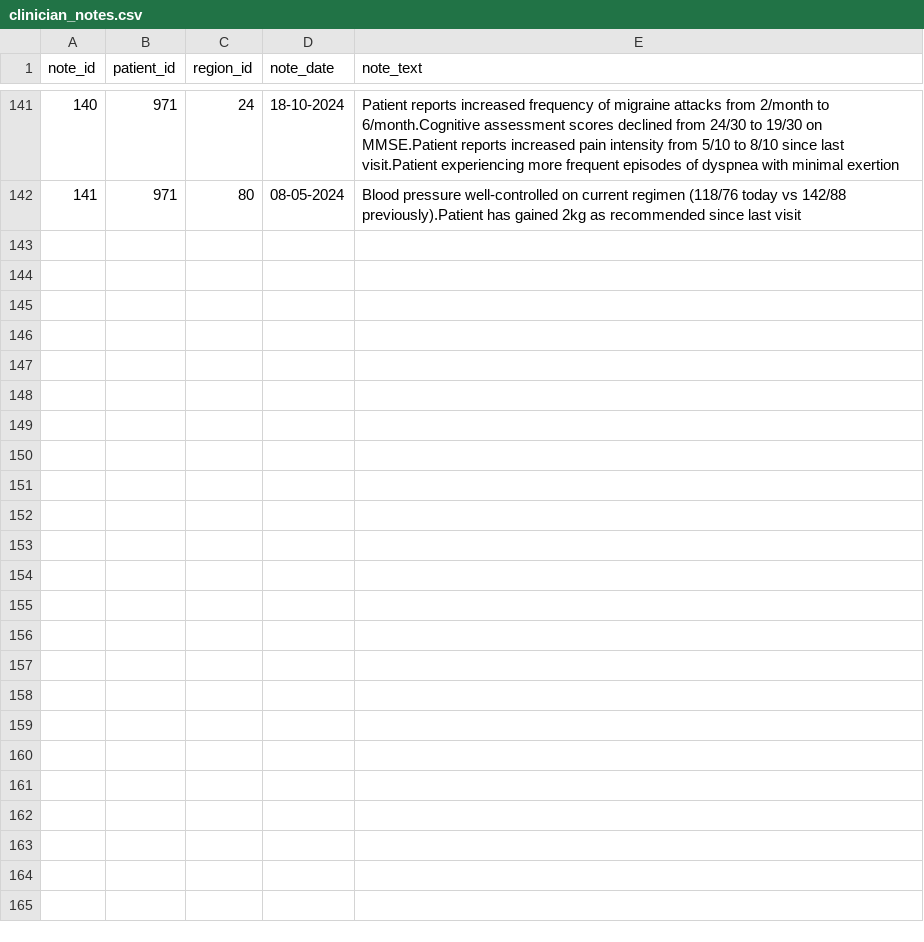
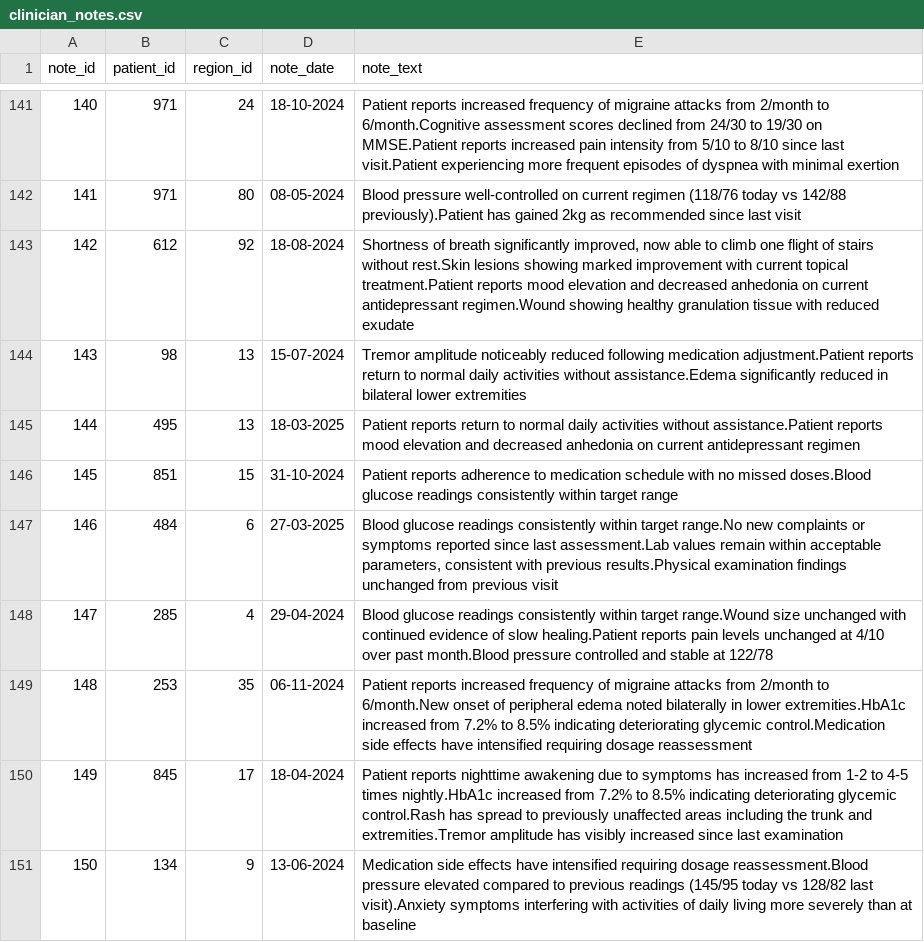
Before and after one commit to Pinaki19/Internship, a CSV file: clinician_notes.csv, drawn as a sheet; only a part is shown, gaps mark what is left out.

```diff
--- a/clinician_notes.csv
+++ b/clinician_notes.csv
@@ -142 +142,10 @@ note_id,patient_id,region_id,note_date,note_text
 141,971,80,08-05-2024,Blood pressure well-controlled on current regimen (118/76 today vs 142/88 previously).Patient has gained 2kg as recommended since last visit
+142,612,92,18-08-2024,"Shortness of breath significantly improved, now able to climb one flight of stairs without rest.Skin lesions showing marked improvement with current topical treatment.Patient reports mood elevation and decreased anhedonia on current antidepressant regimen.Wound showing healthy granulation tissue with reduced exudate"
+143,98,13,15-07-2024,Tremor amplitude noticeably reduced following medication adjustment.Patient reports return to normal daily activities without assistance.Edema significantly reduced in bilateral lower extremities
+144,495,13,18-03-2025,Patient reports return to normal daily activities without assistance.Patient reports mood elevation and decreased anhedonia on current antidepressant regimen
+145,851,15,31-10-2024,Patient reports adherence to medication schedule with no missed doses.Blood glucose readings consistently within target range
+146,484,6,27-03-2025,"Blood glucose readings consistently within target range.No new complaints or symptoms reported since last assessment.Lab values remain within acceptable parameters, consistent with previous results.Physical examination findings unchanged from previous visit"
+147,285,4,29-04-2024,Blood glucose readings consistently within target range.Wound size unchanged with continued evidence of slow healing.Patient reports pain levels unchanged at 4/10 over past month.Blood pressure controlled and stable at 122/78
+148,253,35,06-11-2024,Patient reports increased frequency of migraine attacks from 2/month to 6/month.New onset of peripheral edema noted bilaterally in lower extremities.HbA1c increased from 7.2% to 8.5% indicating deteriorating glycemic control.Medication side effects have intensified requiring dosage reassessment
+149,845,17,18-04-2024,Patient reports nighttime awakening due to symptoms has increased from 1-2 to 4-5 times nightly.HbA1c increased from 7.2% to 8.5% indicating deteriorating glycemic control.Rash has spread to previously unaffected areas including the trunk and extremities.Tremor amplitude has visibly increased since last examination
+150,134,9,13-06-2024,Medication side effects have intensified requiring dosage reassessment.Blood pressure elevated compared to previous readings (145/95 today vs 128/82 last visit).Anxiety symptoms interfering with activities of daily living more severely than at baseline
```
